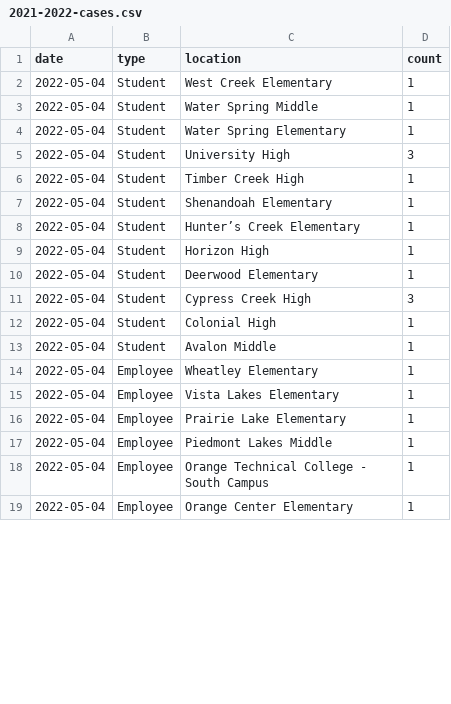
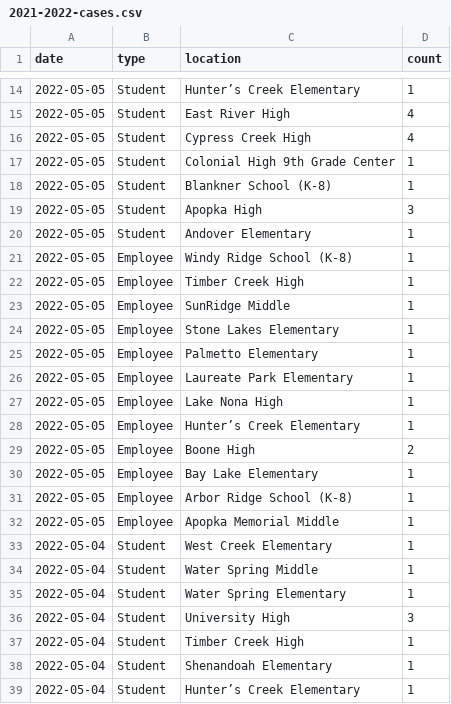
Before and after one commit to leggt/ocps-covid-csv, a CSV file: data/2021-2022-cases.csv, drawn as a sheet; only a part is shown, gaps mark what is left out; the shorter side is filled out with more unchanged rows; the diff covers the shown part only; the diff names each change by its address in the sheet, - before the commit and + after, or states it on an @@ line.

Commit message:
Updating data

```diff
--- a/data/2021-2022-cases.csv
+++ b/data/2021-2022-cases.csv
+row 14: 2022-05-05 | Student | Hunter’s Creek Elementary | 1
+row 15: 2022-05-05 | Student | East River High | 4
+row 16: 2022-05-05 | Student | Cypress Creek High | 4
+row 17: 2022-05-05 | Student | Colonial High 9th Grade Center | 1
+row 18: 2022-05-05 | Student | Blankner School (K-8) | 1
+row 19: 2022-05-05 | Student | Apopka High | 3
+row 20: 2022-05-05 | Student | Andover Elementary | 1
+row 21: 2022-05-05 | Employee | Windy Ridge School (K-8) | 1
+row 22: 2022-05-05 | Employee | Timber Creek High | 1
+row 23: 2022-05-05 | Employee | SunRidge Middle | 1
+row 24: 2022-05-05 | Employee | Stone Lakes Elementary | 1
+row 25: 2022-05-05 | Employee | Palmetto Elementary | 1
+row 26: 2022-05-05 | Employee | Laureate Park Elementary | 1
+row 27: 2022-05-05 | Employee | Lake Nona High | 1
+row 28: 2022-05-05 | Employee | Hunter’s Creek Elementary | 1
+row 29: 2022-05-05 | Employee | Boone High | 2
+row 30: 2022-05-05 | Employee | Bay Lake Elementary | 1
+row 31: 2022-05-05 | Employee | Arbor Ridge School (K-8) | 1
+row 32: 2022-05-05 | Employee | Apopka Memorial Middle | 1
```
Also changed, not shown: 12 added rows and 1 edited cell elsewhere in this file.
